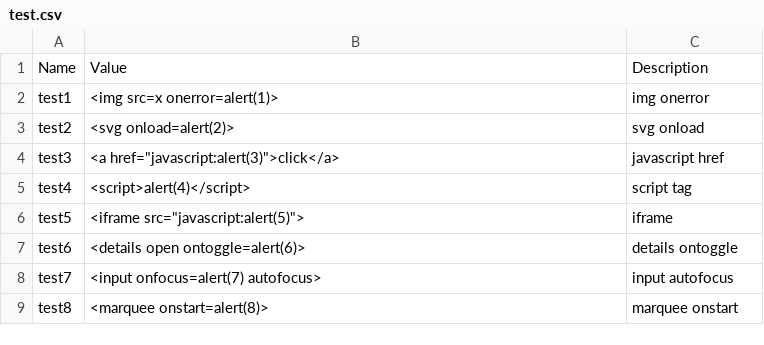
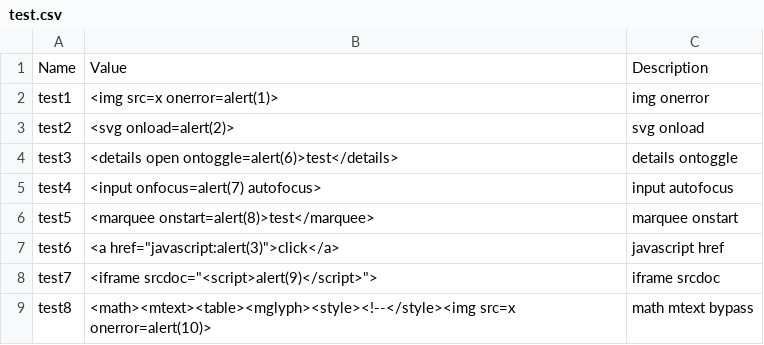
Before and after one commit to OFRPurpose/gh-render-test, a CSV file: data/test.csv, drawn as a sheet; the diff names each change by its address in the sheet, - before the commit and + after, or states it on an @@ line.

Commit message:
Fix CSV quoting

```diff
--- a/data/test.csv
+++ b/data/test.csv
-B4: <a href="javascript:alert(3)">click</a>
+B4: <details open ontoggle=alert(6)>test</details>
-C4: javascript href
+C4: details ontoggle
-B5: <script>alert(4)</script>
+B5: <input onfocus=alert(7) autofocus>
-C5: script tag
+C5: input autofocus
-B6: <iframe src="javascript:alert(5)">
+B6: <marquee onstart=alert(8)>test</marquee>
-C6: iframe
+C6: marquee onstart
-B7: <details open ontoggle=alert(6)>
+B7: <a href="javascript:alert(3)">click</a>
-C7: details ontoggle
+C7: javascript href
-B8: <input onfocus=alert(7) autofocus>
+B8: <iframe srcdoc="<script>alert(9)</script>">
-C8: input autofocus
+C8: iframe srcdoc
-B9: <marquee onstart=alert(8)>
+B9: <math><mtext><table><mglyph><style><!--</style><img src=x onerror=alert(10)>
-C9: marquee onstart
+C9: math mtext bypass
```
